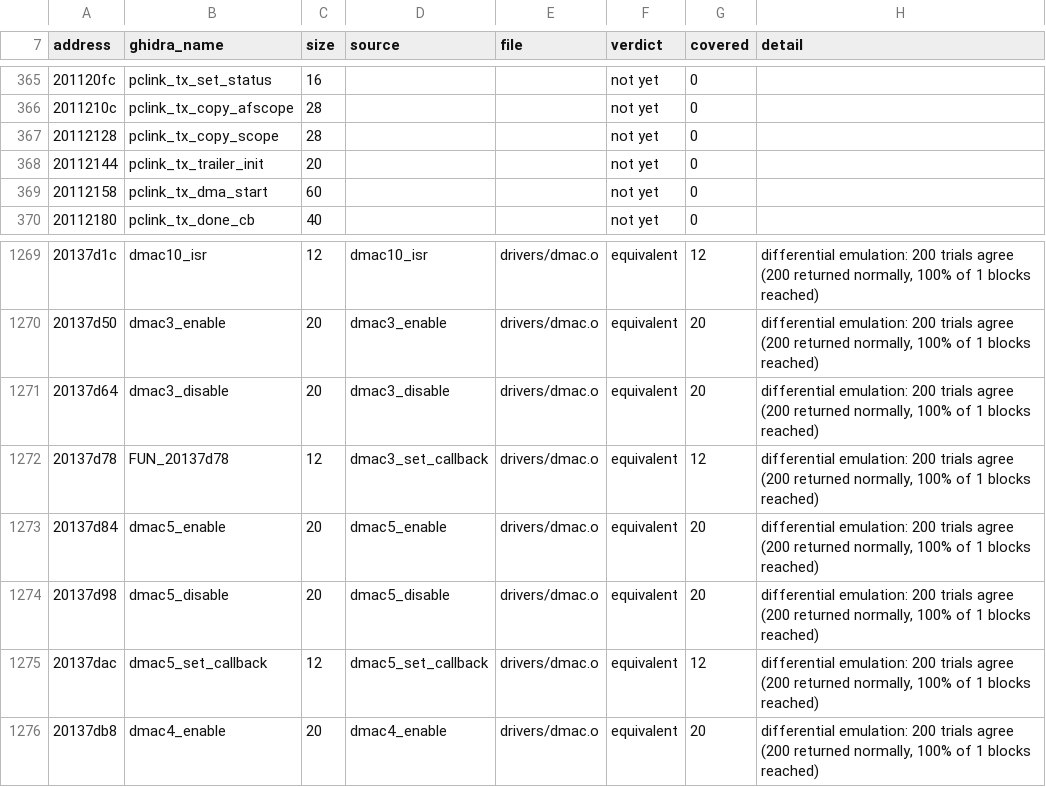
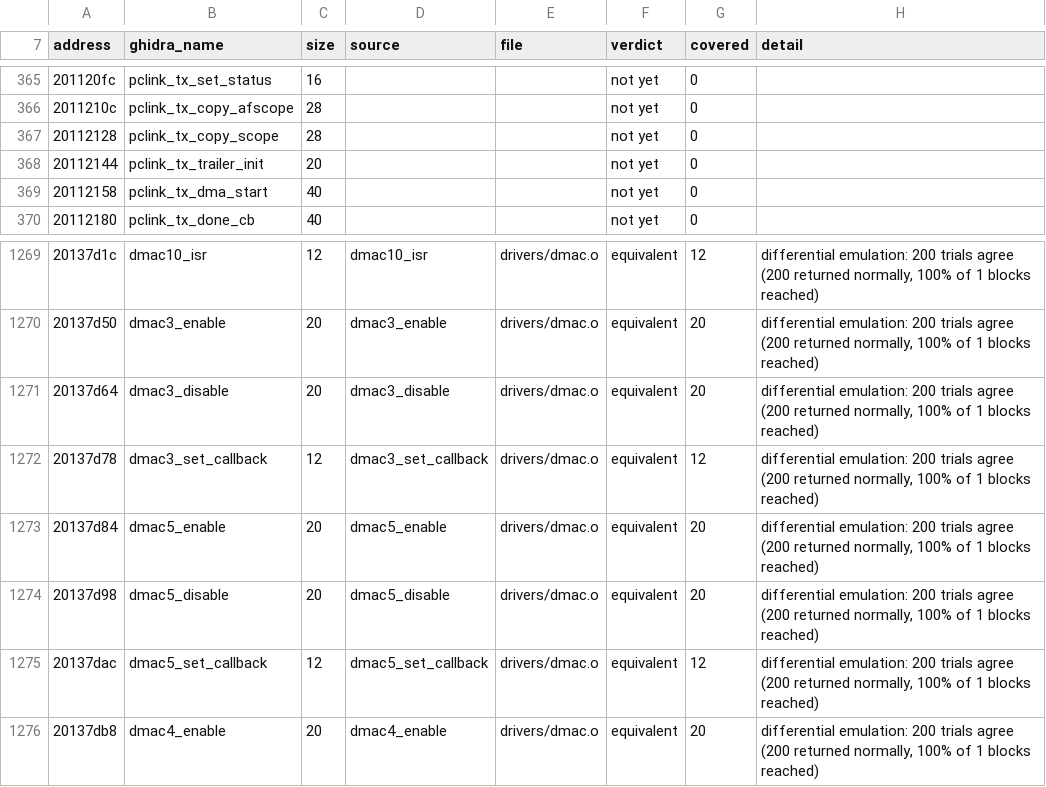
Before and after one commit to Reid-n0rc/FT-710_Firmware, a TSV file: src/display/status.tsv, drawn as a sheet; only a part is shown, gaps mark what is left out; the diff covers the shown part only.

```diff
--- a/src/display/status.tsv
+++ b/src/display/status.tsv
@@ -368,3 +368,3 @@ address	ghidra_name	size	source	file	verdict	covered	detail
 20112144	pclink_tx_trailer_init	20			not yet	0	
-20112158	pclink_tx_dma_start	60			not yet	0	
+20112158	pclink_tx_dma_start	40			not yet	0	
 20112180	pclink_tx_done_cb	40			not yet	0	
@@ -1271,3 +1271,3 @@ address	ghidra_name	size	source	file	verdict	covered	detail
 20137d64	dmac3_disable	20	dmac3_disable	drivers/dmac.o	equivalent	20	differential emulation: 200 trials agree (200 returned normally, 100% of 1 blocks reached)
-20137d78	FUN_20137d78	12	dmac3_set_callback	drivers/dmac.o	equivalent	12	differential emulation: 200 trials agree (200 returned normally, 100% of 1 blocks reached)
+20137d78	dmac3_set_callback	12	dmac3_set_callback	drivers/dmac.o	equivalent	12	differential emulation: 200 trials agree (200 returned normally, 100% of 1 blocks reached)
 20137d84	dmac5_enable	20	dmac5_enable	drivers/dmac.o	equivalent	20	differential emulation: 200 trials agree (200 returned normally, 100% of 1 blocks reached)
```
Also changed, not shown: 22 edited cells elsewhere in this file.
